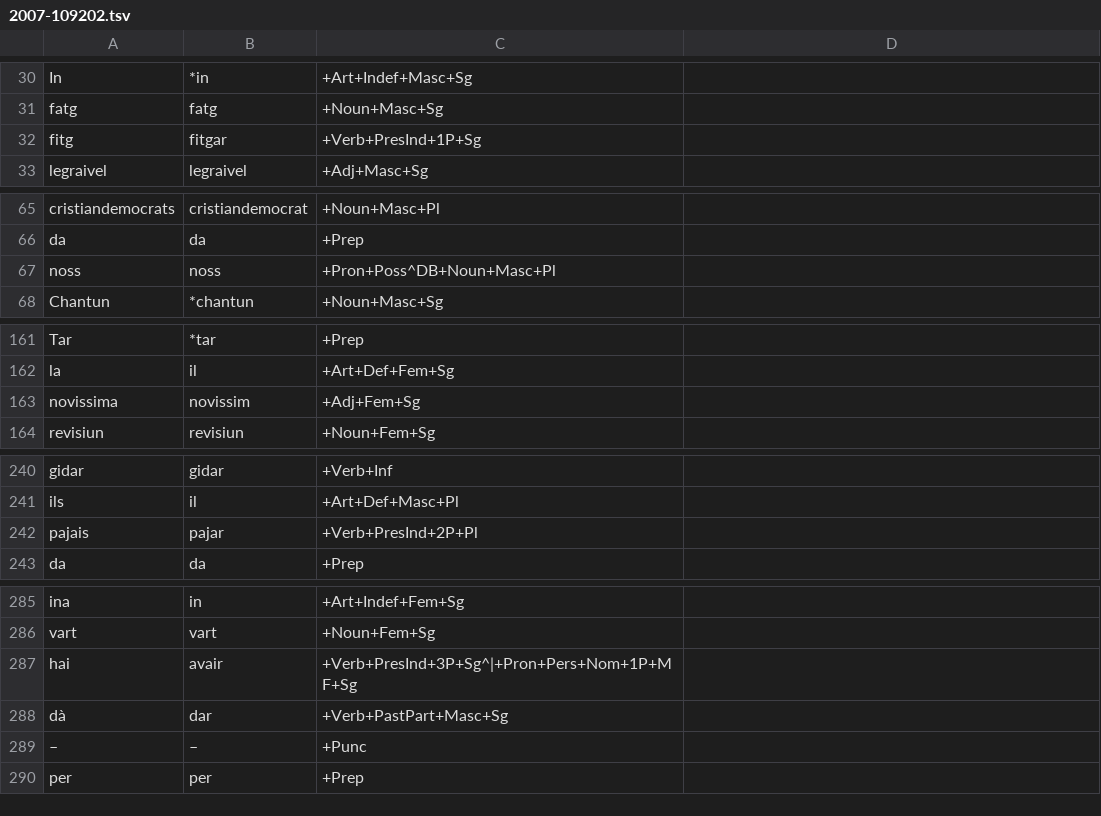
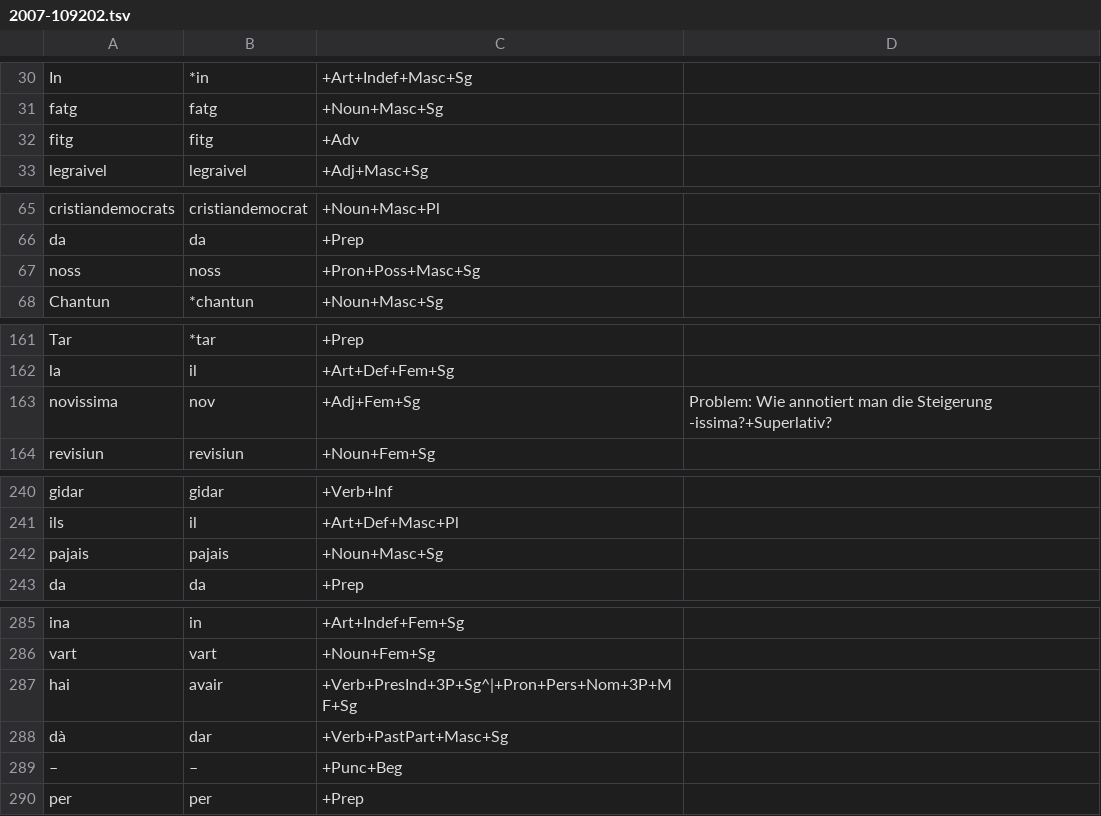
Before and after one commit to simon-clematide/rumantsch-grischun, a TSV file: crf-morphological-analyzer/train/rmquotidiana/2007-109202.tsv, drawn as a sheet; only a part is shown, gaps mark what is left out; the diff covers the shown part only.

```diff
--- a/crf-morphological-analyzer/train/rmquotidiana/2007-109202.tsv
+++ b/crf-morphological-analyzer/train/rmquotidiana/2007-109202.tsv
@@ -31,3 +31,3 @@ In	*in	+Art+Indef+Masc+Sg
 fatg	fatg	+Noun+Masc+Sg
-fitg	fitgar	+Verb+PresInd+1P+Sg
+fitg	fitg	+Adv
 legraivel	legraivel	+Adj+Masc+Sg
@@ -66,3 +66,3 @@ cristiandemocrats	cristiandemocrat	+Noun+Masc+Pl
 da	da	+Prep
-noss	noss	+Pron+Poss^DB+Noun+Masc+Pl
+noss	noss	+Pron+Poss+Masc+Sg
 Chantun	*chantun	+Noun+Masc+Sg
@@ -162,3 +162,3 @@ Tar	*tar	+Prep
 la	il	+Art+Def+Fem+Sg
-novissima	novissim	+Adj+Fem+Sg
+novissima	nov	+Adj+Fem+Sg	Problem: Wie annotiert man die Steigerung -issima?+Superlativ?
 revisiun	revisiun	+Noun+Fem+Sg
@@ -241,3 +241,3 @@ gidar	gidar	+Verb+Inf
 ils	il	+Art+Def+Masc+Pl
-pajais	pajar	+Verb+PresInd+2P+Pl
+pajais	pajais	+Noun+Masc+Sg
 da	da	+Prep
@@ -286,5 +286,5 @@ ina	in	+Art+Indef+Fem+Sg
 vart	vart	+Noun+Fem+Sg
-hai	avair	+Verb+PresInd+3P+Sg^|+Pron+Pers+Nom+1P+MF+Sg
+hai	avair	+Verb+PresInd+3P+Sg^|+Pron+Pers+Nom+3P+MF+Sg
 dà	dar	+Verb+PastPart+Masc+Sg
-–	–	+Punc
+–	–	+Punc+Beg
 per	per	+Prep
```
Also changed, not shown: 28 edited cells elsewhere in this file.
